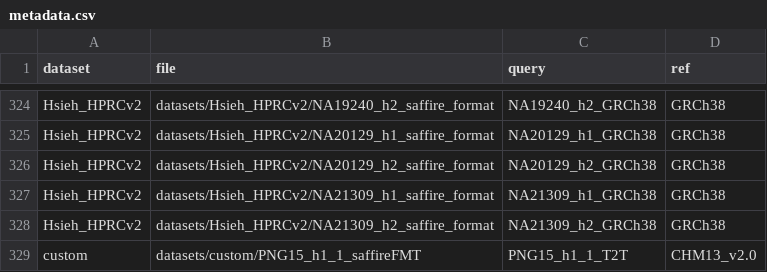
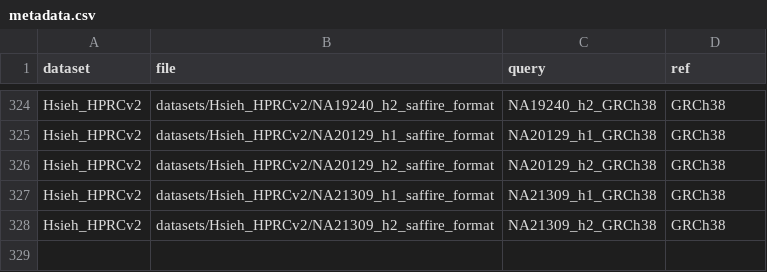
Before and after one commit to hsiehphLab/AutoSafFire, a CSV file: datasets/metadata.csv, drawn as a sheet; only a part is shown, gaps mark what is left out.

```diff
--- a/datasets/metadata.csv
+++ b/datasets/metadata.csv
@@ -328,2 +328 @@ Hsieh_HPRCv2,datasets/Hsieh_HPRCv2/NA21309_h1_saffire_format,NA21309_h1_GRCh38,G
 Hsieh_HPRCv2,datasets/Hsieh_HPRCv2/NA21309_h2_saffire_format,NA21309_h2_GRCh38,GRCh38
-custom,datasets/custom/PNG15_h1_1_saffireFMT,PNG15_h1_1_T2T,CHM13_v2.0
```
Also changed, not shown: 19 other files.
